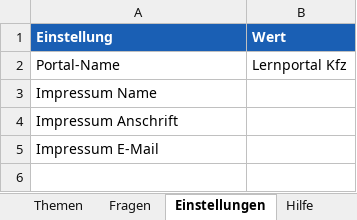
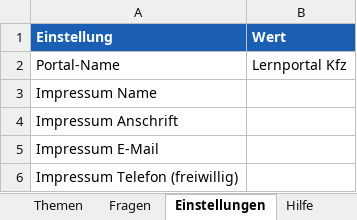
Before and after one commit to klik1994/Lernportal, an Excel workbook: inhalte/Lernportal-Inhalte.xlsx, sheet Einstellungen, drawn as a sheet; values as stored, in another font and other column widths than the file's, no borders; the diff names each change by its address in the sheet, - before the commit and + after, or states it on an @@ line.

```diff
--- a/inhalte/Lernportal-Inhalte.xlsx (sheet Einstellungen)
+++ b/inhalte/Lernportal-Inhalte.xlsx (sheet Einstellungen)
+row 6: Impressum Telefon (freiwillig)
```
Also changed, not shown: 5 other files.
